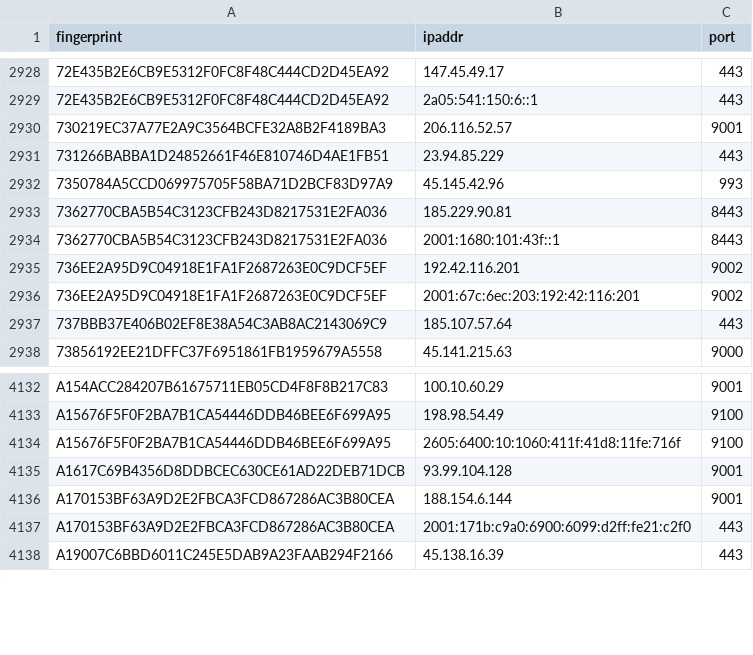
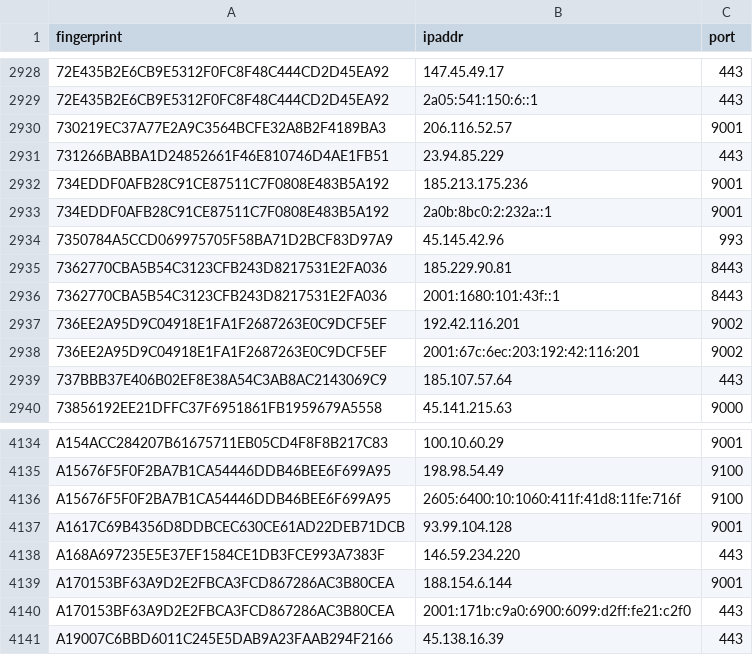
Before and after one commit to alireza-rezaee/tor-nodes, a CSV file: latest.guards.csv, drawn as a sheet; only a part is shown, gaps mark what is left out; the diff names each change by its address in the sheet, - before the commit and + after, or states it on an @@ line.

```diff
--- a/latest.guards.csv
+++ b/latest.guards.csv
+row 2932: 734EDDF0AFB28C91CE87511C7F0808E483B5A192 | 185.213.175.236 | 9001
+row 2933: 734EDDF0AFB28C91CE87511C7F0808E483B5A192 | 2a0b:8bc0:2:232a::1 | 9001
+row 4138: A168A697235E5E37EF1584CE1DB3FCE993A7383F | 146.59.234.220 | 443
```
Also changed, not shown: latest.all.csv, latest.exits.csv.
